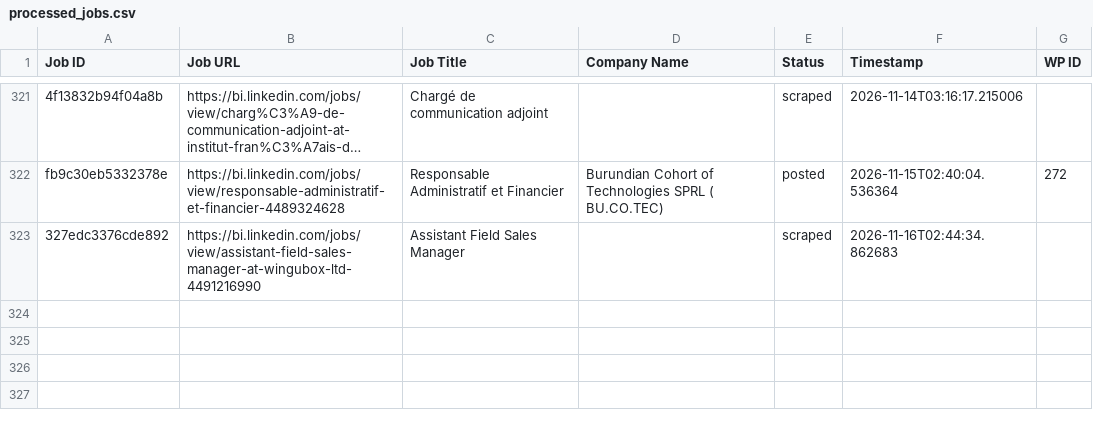
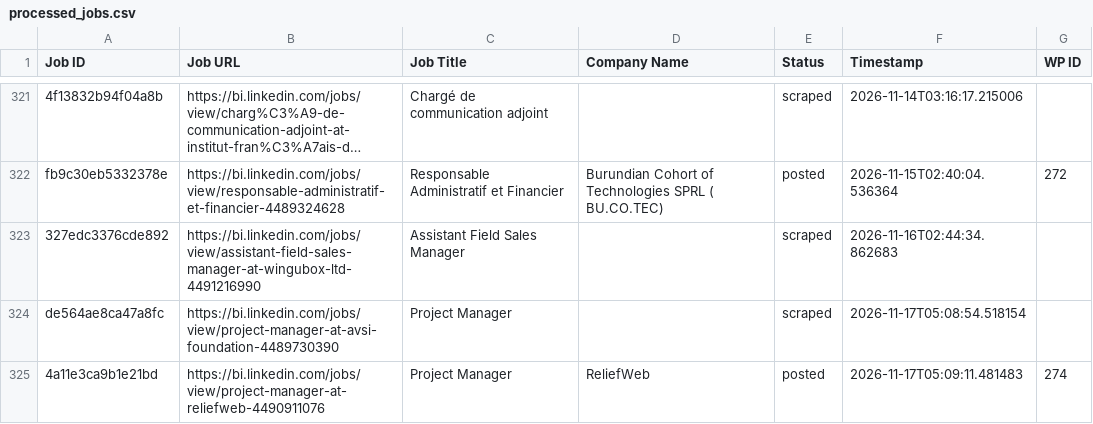
Before and after one commit to innovationinc2000/bi, a CSV file: processed_jobs.csv, drawn as a sheet; only a part is shown, gaps mark what is left out; long unchanged cells end in ….

```diff
--- a/processed_jobs.csv
+++ b/processed_jobs.csv
@@ -324 +324,3 @@ fb9c30eb5332378e,https://bi.linkedin.com/jobs/view/responsable-administratif-et-
 327edc3376cde892,https://bi.linkedin.com/jobs/view/assistant-field-sales-manager-at-wingubox-ltd-4491216990,Assistant Field Sales Manager,,scraped,2026-11-16T02:44:34.862683,
+de564ae8ca47a8fc,https://bi.linkedin.com/jobs/view/project-manager-at-avsi-foundation-4489730390,Project Manager,,scraped,2026-11-17T05:08:54.518154,
+4a11e3ca9b1e21bd,https://bi.linkedin.com/jobs/view/project-manager-at-reliefweb-4490911076,Project Manager,ReliefWeb,posted,2026-11-17T05:09:11.481483,274
```
